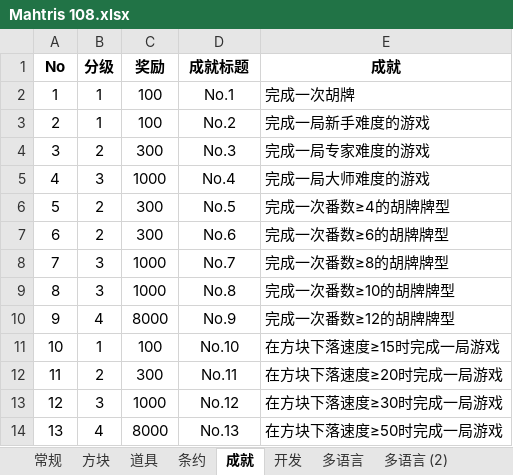
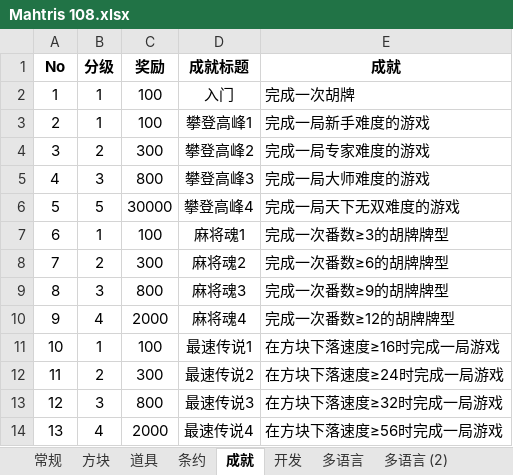
Before and after one commit to zxy199193/Mahtris-108, an Excel workbook: Mahtris 108/Assets/Document/Mahtris 108.xlsx, sheet 成就, drawn as a sheet; only a part is shown; values as stored, in another font and other column widths than the file's, no borders; the diff covers the shown part only; the diff names each change by its address in the sheet, - before the commit and + after, or states it on an @@ line.

```diff
--- a/Mahtris 108/Assets/Document/Mahtris 108.xlsx (sheet 成就)
+++ b/Mahtris 108/Assets/Document/Mahtris 108.xlsx (sheet 成就)
-D2 (成就标题): No.1
+D2 (成就标题): 入门
-D3 (成就标题): No.2
+D3 (成就标题): 攀登高峰1
-D4 (成就标题): No.3
+D4 (成就标题): 攀登高峰2
-C5 (奖励): 1000
+C5 (奖励): 800
-D5 (成就标题): No.4
+D5 (成就标题): 攀登高峰3
-B6 (分级): 2
+B6 (分级): 5
-C6 (奖励): 300
+C6 (奖励): 30000
-D6 (成就标题): No.5
+D6 (成就标题): 攀登高峰4
-E6 (成就): 完成一次番数≥4的胡牌牌型
+E6 (成就): 完成一局天下无双难度的游戏
-B7 (分级): 2
+B7 (分级): 1
-C7 (奖励): 300
+C7 (奖励): 100
-D7 (成就标题): No.6
+D7 (成就标题): 麻将魂1
-E7 (成就): 完成一次番数≥6的胡牌牌型
+E7 (成就): 完成一次番数≥3的胡牌牌型
-B8 (分级): 3
+B8 (分级): 2
-C8 (奖励): 1000
+C8 (奖励): 300
-D8 (成就标题): No.7
+D8 (成就标题): 麻将魂2
-E8 (成就): 完成一次番数≥8的胡牌牌型
+E8 (成就): 完成一次番数≥6的胡牌牌型
-C9 (奖励): 1000
+C9 (奖励): 800
-D9 (成就标题): No.8
+D9 (成就标题): 麻将魂3
-E9 (成就): 完成一次番数≥10的胡牌牌型
+E9 (成就): 完成一次番数≥9的胡牌牌型
-C10 (奖励): 8000
+C10 (奖励): 2000
-D10 (成就标题): No.9
+D10 (成就标题): 麻将魂4
-D11 (成就标题): No.10
+D11 (成就标题): 最速传说1
-E11 (成就): 在方块下落速度≥15时完成一局游戏
+E11 (成就): 在方块下落速度≥16时完成一局游戏
-D12 (成就标题): No.11
+D12 (成就标题): 最速传说2
-E12 (成就): 在方块下落速度≥20时完成一局游戏
+E12 (成就): 在方块下落速度≥24时完成一局游戏
-C13 (奖励): 1000
+C13 (奖励): 800
-D13 (成就标题): No.12
+D13 (成就标题): 最速传说3
-E13 (成就): 在方块下落速度≥30时完成一局游戏
+E13 (成就): 在方块下落速度≥32时完成一局游戏
-C14 (奖励): 8000
+C14 (奖励): 2000
-D14 (成就标题): No.13
+D14 (成就标题): 最速传说4
-E14 (成就): 在方块下落速度≥50时完成一局游戏
+E14 (成就): 在方块下落速度≥56时完成一局游戏
```
Also changed, not shown: 106 edited cells elsewhere in this sheet, sheet 道具, 50 other files.
